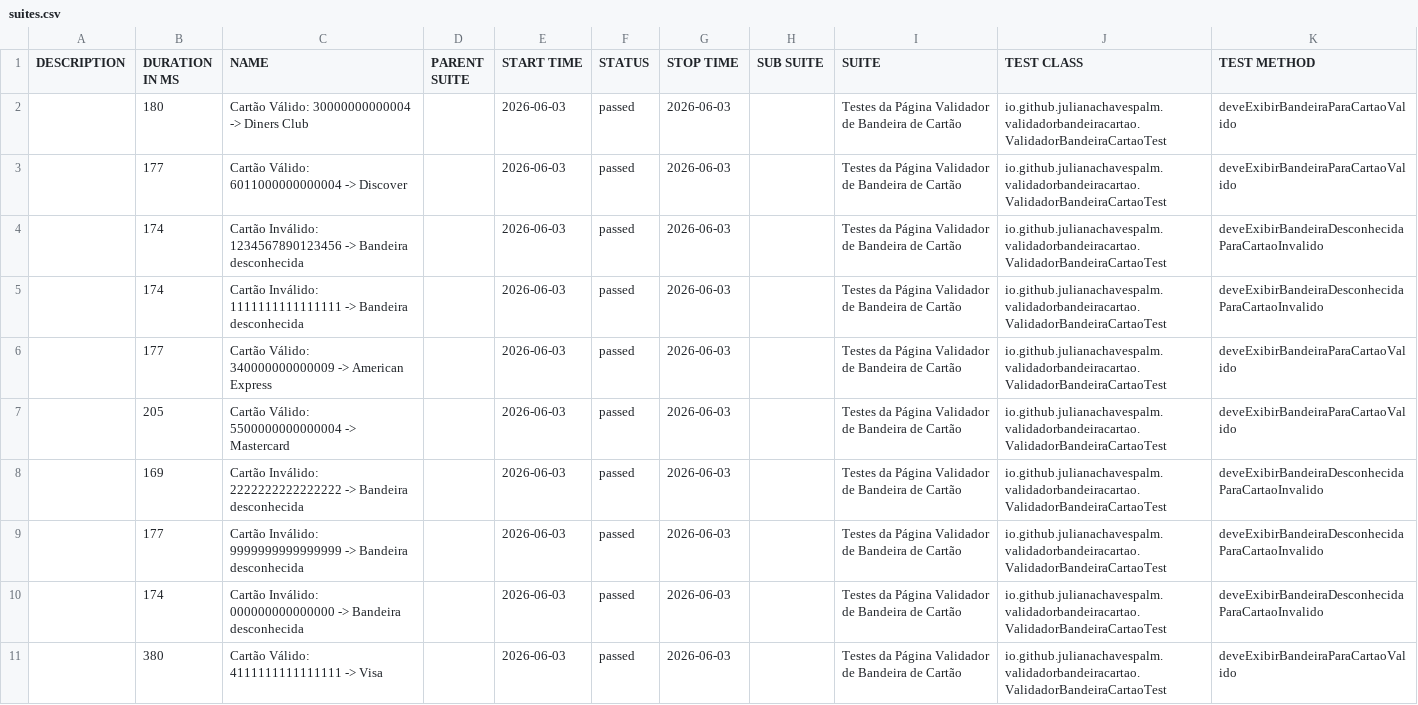
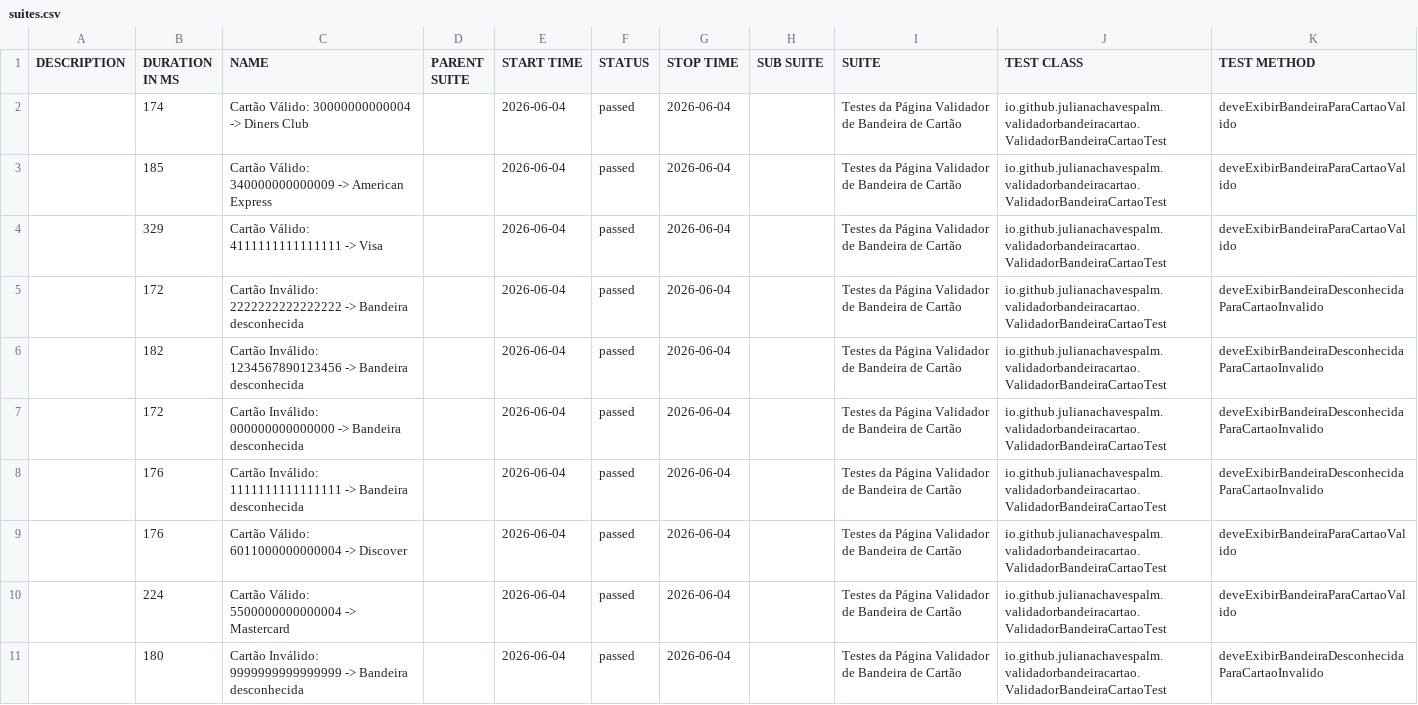
Before and after one commit to julianachavespalm/validadorbandeiracartao, a CSV file: data/suites.csv, drawn as a sheet.

```diff
--- a/data/suites.csv
+++ b/data/suites.csv
@@ -1,11 +1,11 @@
 "DESCRIPTION","DURATION IN MS","NAME","PARENT SUITE","START TIME","STATUS","STOP TIME","SUB SUITE","SUITE","TEST CLASS","TEST METHOD"
-"","180","Cartão Válido: 30000000000004 -> Diners Club","","2026-06-03","passed","2026-06-03","","Testes da Página Validador de Bandeira de Cartão","io.github.julianachavespalm.validadorbandeiracartao.ValidadorBandeiraCartaoTest","deveExibirBandeiraParaCartaoValido"
-"","177","Cartão Válido: 6011000000000004 -> Discover","","2026-06-03","passed","2026-06-03","","Testes da Página Validador de Bandeira de Cartão","io.github.julianachavespalm.validadorbandeiracartao.ValidadorBandeiraCartaoTest","deveExibirBandeiraParaCartaoValido"
-"","174","Cartão Inválido: 1234567890123456 -> Bandeira desconhecida","","2026-06-03","passed","2026-06-03","","Testes da Página Validador de Bandeira de Cartão","io.github.julianachavespalm.validadorbandeiracartao.ValidadorBandeiraCartaoTest","deveExibirBandeiraDesconhecidaParaCartaoInvalido"
-"","174","Cartão Inválido: 1111111111111111 -> Bandeira desconhecida","","2026-06-03","passed","2026-06-03","","Testes da Página Validador de Bandeira de Cartão","io.github.julianachavespalm.validadorbandeiracartao.ValidadorBandeiraCartaoTest","deveExibirBandeiraDesconhecidaParaCartaoInvalido"
-"","177","Cartão Válido: 340000000000009 -> American Express","","2026-06-03","passed","2026-06-03","","Testes da Página Validador de Bandeira de Cartão","io.github.julianachavespalm.validadorbandeiracartao.ValidadorBandeiraCartaoTest","deveExibirBandeiraParaCartaoValido"
-"","205","Cartão Válido: 5500000000000004 -> Mastercard","","2026-06-03","passed","2026-06-03","","Testes da Página Validador de Bandeira de Cartão","io.github.julianachavespalm.validadorbandeiracartao.ValidadorBandeiraCartaoTest","deveExibirBandeiraParaCartaoValido"
-"","169","Cartão Inválido: 2222222222222222 -> Bandeira desconhecida","","2026-06-03","passed","2026-06-03","","Testes da Página Validador de Bandeira de Cartão","io.github.julianachavespalm.validadorbandeiracartao.ValidadorBandeiraCartaoTest","deveExibirBandeiraDesconhecidaParaCartaoInvalido"
-"","177","Cartão Inválido: 9999999999999999 -> Bandeira desconhecida","","2026-06-03","passed","2026-06-03","","Testes da Página Validador de Bandeira de Cartão","io.github.julianachavespalm.validadorbandeiracartao.ValidadorBandeiraCartaoTest","deveExibirBandeiraDesconhecidaParaCartaoInvalido"
-"","174","Cartão Inválido: 000000000000000 -> Bandeira desconhecida","","2026-06-03","passed","2026-06-03","","Testes da Página Validador de Bandeira de Cartão","io.github.julianachavespalm.validadorbandeiracartao.ValidadorBandeiraCartaoTest","deveExibirBandeiraDesconhecidaParaCartaoInvalido"
-"","380","Cartão Válido: 4111111111111111 -> Visa","","2026-06-03","passed","2026-06-03","","Testes da Página Validador de Bandeira de Cartão","io.github.julianachavespalm.validadorbandeiracartao.ValidadorBandeiraCartaoTest","deveExibirBandeiraParaCartaoValido"
+"","174","Cartão Válido: 30000000000004 -> Diners Club","","2026-06-04","passed","2026-06-04","","Testes da Página Validador de Bandeira de Cartão","io.github.julianachavespalm.validadorbandeiracartao.ValidadorBandeiraCartaoTest","deveExibirBandeiraParaCartaoValido"
+"","185","Cartão Válido: 340000000000009 -> American Express","","2026-06-04","passed","2026-06-04","","Testes da Página Validador de Bandeira de Cartão","io.github.julianachavespalm.validadorbandeiracartao.ValidadorBandeiraCartaoTest","deveExibirBandeiraParaCartaoValido"
+"","329","Cartão Válido: 4111111111111111 -> Visa","","2026-06-04","passed","2026-06-04","","Testes da Página Validador de Bandeira de Cartão","io.github.julianachavespalm.validadorbandeiracartao.ValidadorBandeiraCartaoTest","deveExibirBandeiraParaCartaoValido"
+"","172","Cartão Inválido: 2222222222222222 -> Bandeira desconhecida","","2026-06-04","passed","2026-06-04","","Testes da Página Validador de Bandeira de Cartão","io.github.julianachavespalm.validadorbandeiracartao.ValidadorBandeiraCartaoTest","deveExibirBandeiraDesconhecidaParaCartaoInvalido"
+"","182","Cartão Inválido: 1234567890123456 -> Bandeira desconhecida","","2026-06-04","passed","2026-06-04","","Testes da Página Validador de Bandeira de Cartão","io.github.julianachavespalm.validadorbandeiracartao.ValidadorBandeiraCartaoTest","deveExibirBandeiraDesconhecidaParaCartaoInvalido"
+"","172","Cartão Inválido: 000000000000000 -> Bandeira desconhecida","","2026-06-04","passed","2026-06-04","","Testes da Página Validador de Bandeira de Cartão","io.github.julianachavespalm.validadorbandeiracartao.ValidadorBandeiraCartaoTest","deveExibirBandeiraDesconhecidaParaCartaoInvalido"
+"","176","Cartão Inválido: 1111111111111111 -> Bandeira desconhecida","","2026-06-04","passed","2026-06-04","","Testes da Página Validador de Bandeira de Cartão","io.github.julianachavespalm.validadorbandeiracartao.ValidadorBandeiraCartaoTest","deveExibirBandeiraDesconhecidaParaCartaoInvalido"
+"","176","Cartão Válido: 6011000000000004 -> Discover","","2026-06-04","passed","2026-06-04","","Testes da Página Validador de Bandeira de Cartão","io.github.julianachavespalm.validadorbandeiracartao.ValidadorBandeiraCartaoTest","deveExibirBandeiraParaCartaoValido"
+"","224","Cartão Válido: 5500000000000004 -> Mastercard","","2026-06-04","passed","2026-06-04","","Testes da Página Validador de Bandeira de Cartão","io.github.julianachavespalm.validadorbandeiracartao.ValidadorBandeiraCartaoTest","deveExibirBandeiraParaCartaoValido"
+"","180","Cartão Inválido: 9999999999999999 -> Bandeira desconhecida","","2026-06-04","passed","2026-06-04","","Testes da Página Validador de Bandeira de Cartão","io.github.julianachavespalm.validadorbandeiracartao.ValidadorBandeiraCartaoTest","deveExibirBandeiraDesconhecidaParaCartaoInvalido"
```
Also changed, not shown: 41 other files.
